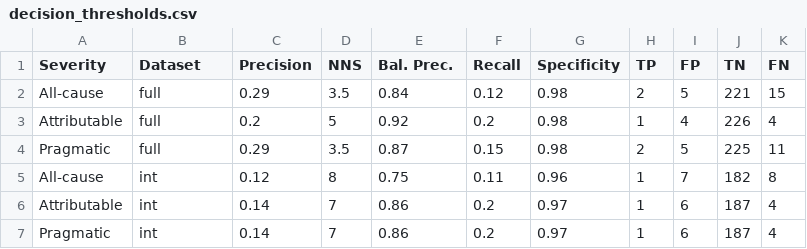
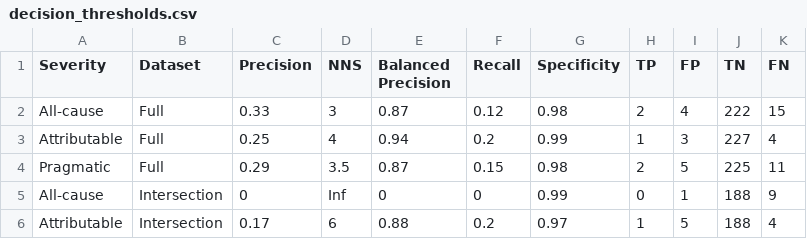
Before and after one commit to SchlossLab/severe-CDI, a CSV file: results/decision_thresholds.csv, drawn as a sheet.

Commit message:
Tweak risk threshold table

```diff
--- a/results/decision_thresholds.csv
+++ b/results/decision_thresholds.csv
@@ -1,7 +1,6 @@
-Severity,Dataset,Precision,NNS,Bal. Prec.,Recall,Specificity,TP,FP,TN,FN
-All-cause,full,0.29,3.5,0.84,0.12,0.98,2,5,221,15
-Attributable,full,0.2,5,0.92,0.2,0.98,1,4,226,4
-Pragmatic,full,0.29,3.5,0.87,0.15,0.98,2,5,225,11
-All-cause,int,0.12,8,0.75,0.11,0.96,1,7,182,8
-Attributable,int,0.14,7,0.86,0.2,0.97,1,6,187,4
-Pragmatic,int,0.14,7,0.86,0.2,0.97,1,6,187,4
+Severity,Dataset,Precision,NNS,Balanced Precision,Recall,Specificity,TP,FP,TN,FN
+All-cause,Full,0.33,3,0.87,0.12,0.98,2,4,222,15
+Attributable,Full,0.25,4,0.94,0.2,0.99,1,3,227,4
+Pragmatic,Full,0.29,3.5,0.87,0.15,0.98,2,5,225,11
+All-cause,Intersection,0,Inf,0,0,0.99,0,1,188,9
+Attributable,Intersection,0.17,6,0.88,0.2,0.97,1,5,188,4
```
Also changed, not shown: 6 other files.
